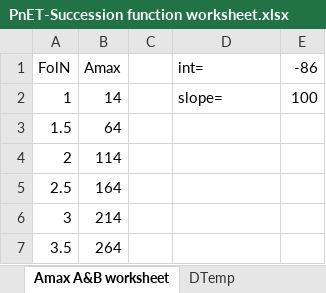
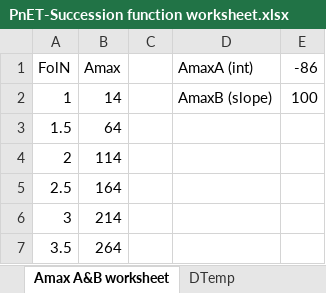
Before and after one commit to LANDIS-II-Foundation/Extension-PnET-Succession, an Excel workbook: deploy/docs/PnET-Succession function worksheet.xlsx, sheet Amax A&B worksheet, drawn as a sheet; values as stored, in another font and other column widths than the file's, no borders; charts and pictures not drawn; the diff names each change by its address in the sheet, - before the commit and + after, or states it on an @@ line.

Commit message:
Update worksheet, documentation. Fix AdjHalfSat output. Compile v3.0-rc1

```diff
--- a/deploy/docs/PnET-Succession function worksheet.xlsx (sheet Amax A&B worksheet)
+++ b/deploy/docs/PnET-Succession function worksheet.xlsx (sheet Amax A&B worksheet)
-D1: int=
+D1: AmaxA (int)
-D2 (AmaxA (int)): slope=
+D2 (AmaxA (int)): AmaxB (slope)
```
Also changed, not shown: sheet CO2 effects, sheet PnET-Succ v. PnET-II, other sheet tabs, formulas that keep their value, charts or pictures, 7 other files.
